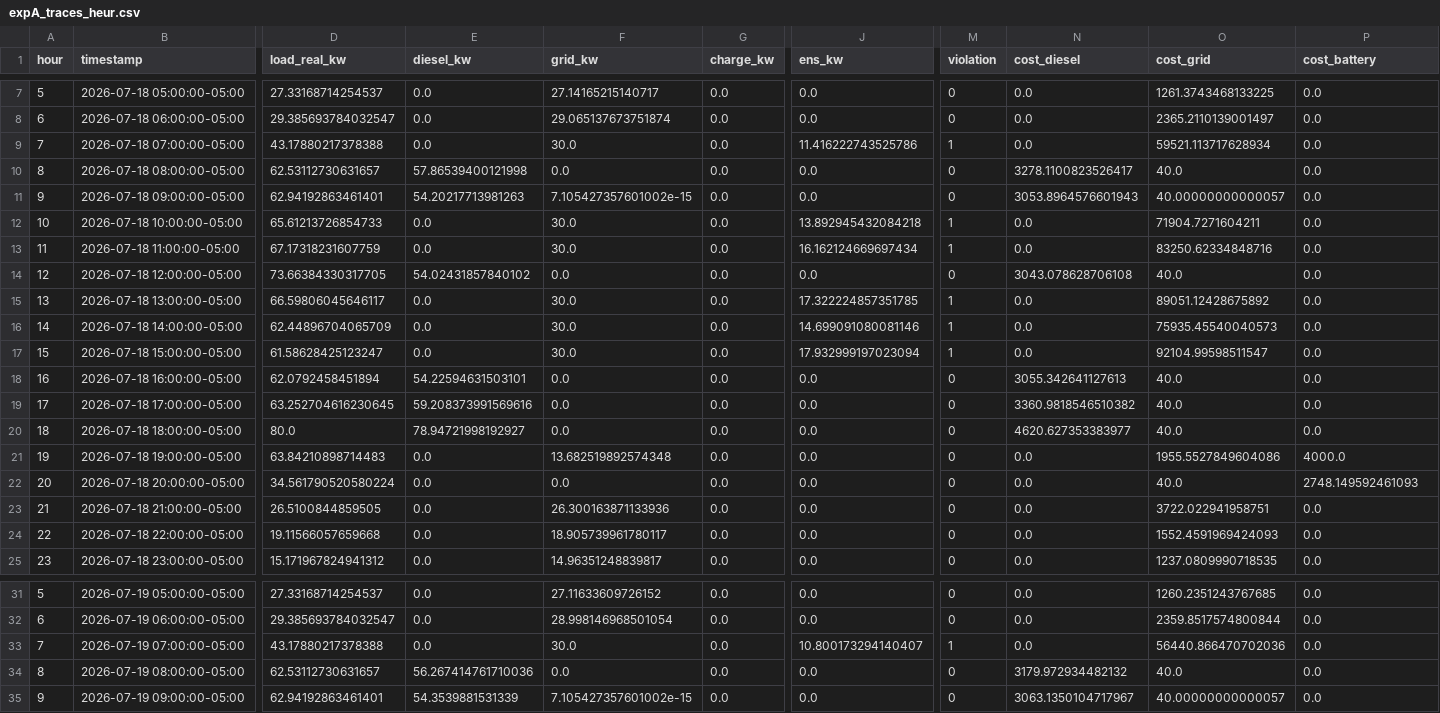
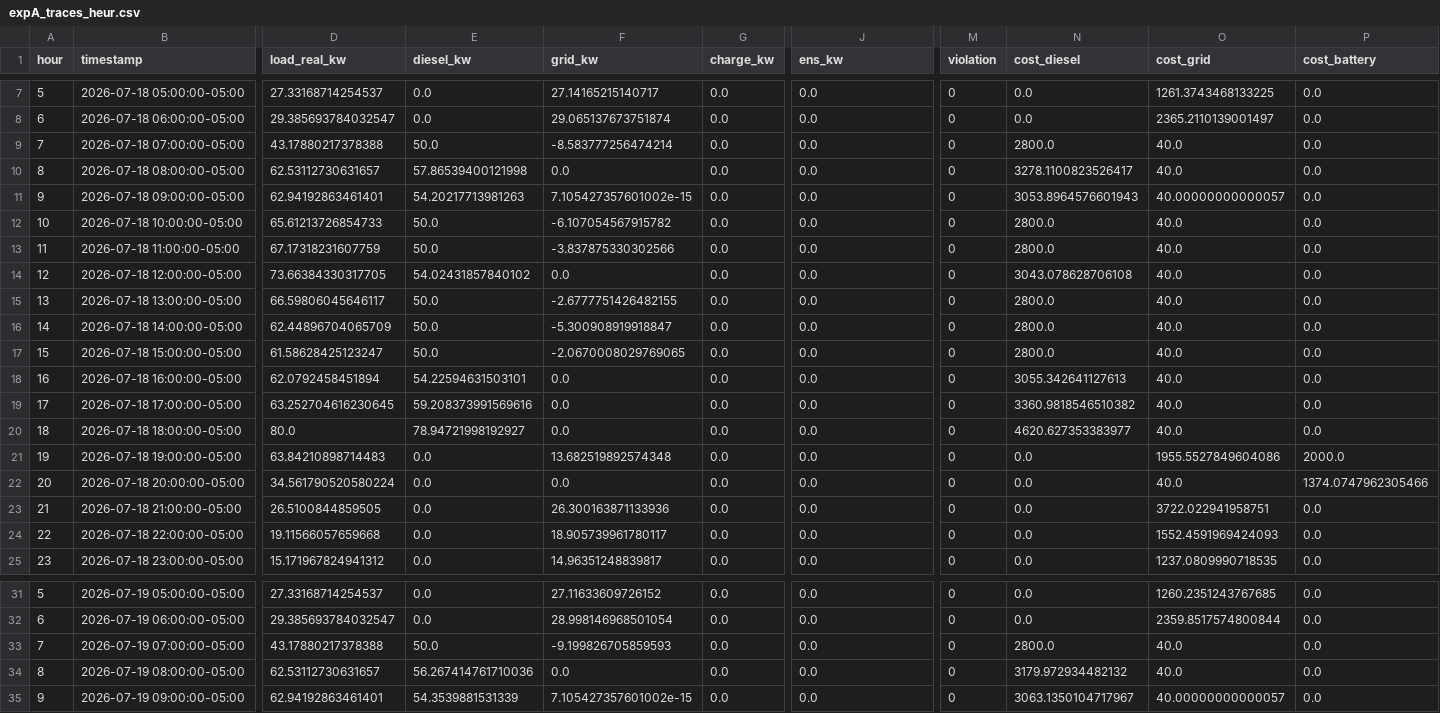
Before and after one commit to REQUIEM-FORCODE45/sistemas_inteligente_microrredes, a CSV file: results/pasto_narino/experiments/expA_traces_heur.csv, drawn as a sheet; only a part is shown, gaps mark what is left out; the diff covers the shown part only; the diff names each change by its address in the sheet, - before the commit and + after, or states it on an @@ line.

```diff
--- a/results/pasto_narino/experiments/expA_traces_heur.csv
+++ b/results/pasto_narino/experiments/expA_traces_heur.csv
-E9 (diesel_kw): 0.0
+E9 (diesel_kw): 50.0
-F9 (grid_kw): 30.0
+F9 (grid_kw): -8.583777256474214
-J9 (ens_kw): 11.416222743525786
+J9 (ens_kw): 0.0
-M9 (violation): 1
+M9 (violation): 0
-N9 (cost_diesel): 0.0
+N9 (cost_diesel): 2800.0
-O9 (cost_grid): 59521.113717628934
+O9 (cost_grid): 40.0
-E12:E13 (diesel_kw): 0.0
+E12:E13 (diesel_kw): 50.0
-F12 (grid_kw): 30.0
+F12 (grid_kw): -6.107054567915782
-J12 (ens_kw): 13.892945432084218
+J12 (ens_kw): 0.0
-M12:M13 (violation): 1
+M12:M13 (violation): 0
-N12:N13 (cost_diesel): 0.0
+N12:N13 (cost_diesel): 2800.0
-O12 (cost_grid): 71904.7271604211
+O12 (cost_grid): 40.0
-F13 (grid_kw): 30.0
+F13 (grid_kw): -3.837875330302566
-J13 (ens_kw): 16.162124669697434
+J13 (ens_kw): 0.0
-O13 (cost_grid): 83250.62334848716
+O13 (cost_grid): 40.0
-E15:E17 (diesel_kw): 0.0
+E15:E17 (diesel_kw): 50.0
-F15 (grid_kw): 30.0
+F15 (grid_kw): -2.6777751426482155
-J15 (ens_kw): 17.322224857351785
+J15 (ens_kw): 0.0
-M15:M17 (violation): 1
+M15:M17 (violation): 0
-N15:N17 (cost_diesel): 0.0
+N15:N17 (cost_diesel): 2800.0
-O15 (cost_grid): 89051.12428675892
+O15 (cost_grid): 40.0
-F16 (grid_kw): 30.0
+F16 (grid_kw): -5.300908919918847
-J16 (ens_kw): 14.699091080081146
+J16 (ens_kw): 0.0
-O16 (cost_grid): 75935.45540040573
+O16 (cost_grid): 40.0
-F17 (grid_kw): 30.0
+F17 (grid_kw): -2.0670008029769065
-J17 (ens_kw): 17.932999197023094
+J17 (ens_kw): 0.0
-O17 (cost_grid): 92104.99598511547
+O17 (cost_grid): 40.0
-P21 (cost_battery): 4000.0
+P21 (cost_battery): 2000.0
-P22 (cost_battery): 2748.149592461093
+P22 (cost_battery): 1374.0747962305466
-E33 (diesel_kw): 0.0
+E33 (diesel_kw): 50.0
-F33 (grid_kw): 30.0
+F33 (grid_kw): -9.199826705859593
-J33 (ens_kw): 10.800173294140407
+J33 (ens_kw): 0.0
-M33 (violation): 1
+M33 (violation): 0
-N33 (cost_diesel): 0.0
+N33 (cost_diesel): 2800.0
-O33 (cost_grid): 56440.866470702036
+O33 (cost_grid): 40.0
```
Also changed, not shown: 52 edited cells elsewhere in this file, results/pasto_narino/experiments/expA_cumulative_cost.csv, results/pasto_narino/experiments/expA_metrics.csv, 7 other files.
